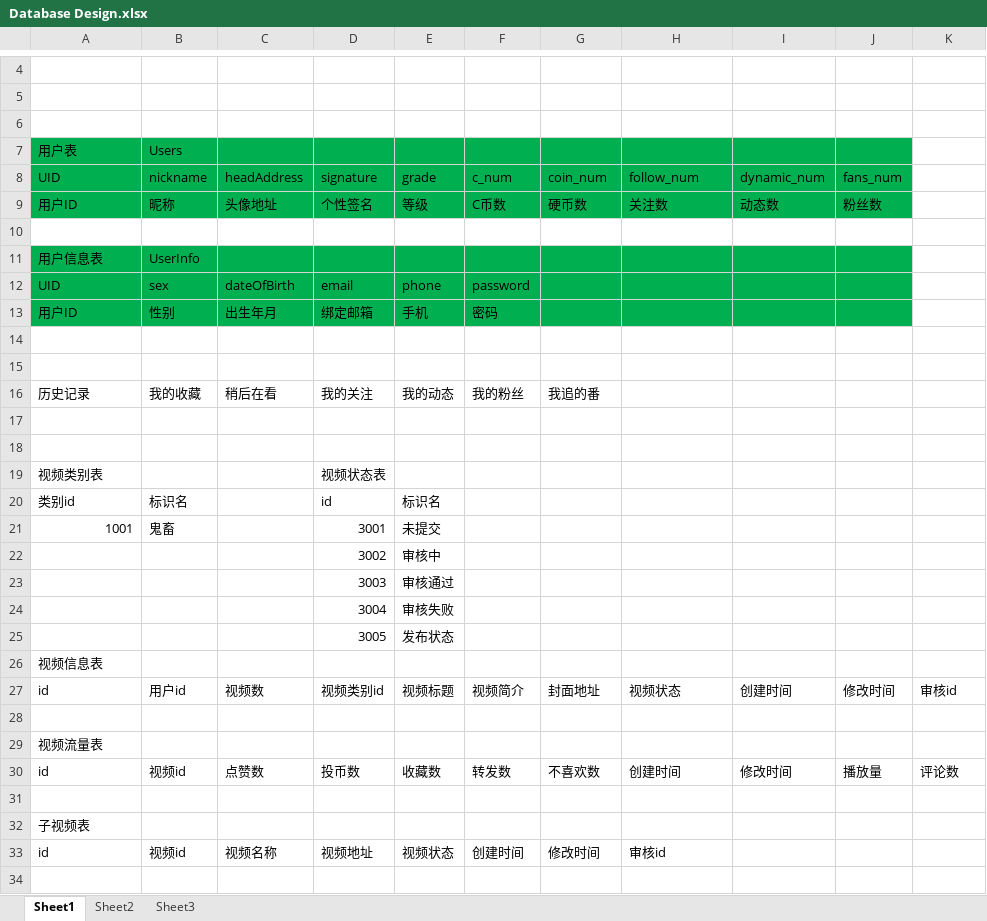
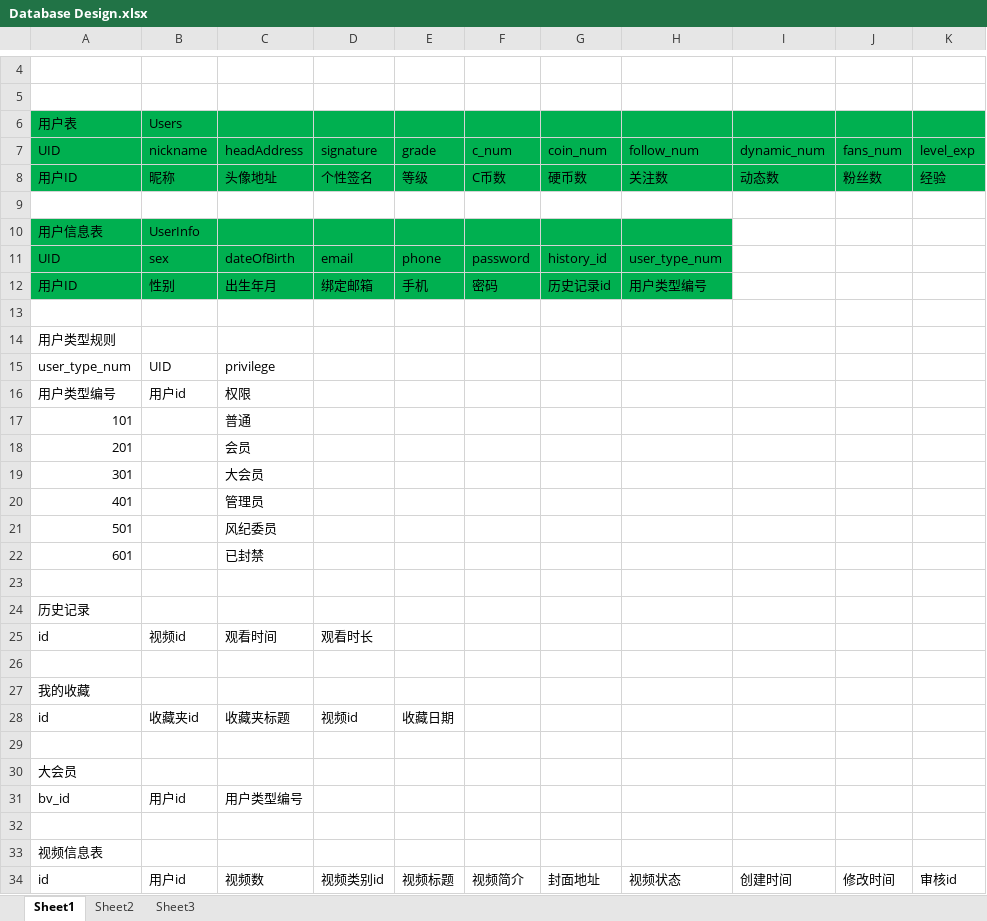
Before and after one commit to KafuuChino666/C-Station, an Excel workbook: database/Database Design.xlsx, sheet Sheet1, drawn as a sheet; only a part is shown, gaps mark what is left out; the shorter side is filled out with more unchanged rows; values as stored, in another font and other column widths than the file's, no borders; removed rows and columns are numbered as before the commit, all else as after; the diff covers the shown part only; the diff names each change by its address in the sheet, - before the commit and + after, or states it on an @@ line.

```diff
--- a/database/Database Design.xlsx (sheet Sheet1)
+++ b/database/Database Design.xlsx (sheet Sheet1)
-row 6: (empty)
-K6:K8 fill: none
+K6:K8 fill: #00B050
-K7: (empty)
+K7: level_exp
-K8: (empty)
+K8: 经验
-I10:J12 fill: #00B050
+I10:J12 fill: none
-G11: (empty)
+G11: history_id
-H11: (empty)
+H11: user_type_num
-G12: (empty)
+G12: 历史记录id
-H12: (empty)
+H12: 用户类型编号
+row 14: 用户类型规则
+row 15: user_type_num | UID | privilege
+row 16: 用户类型编号 | 用户id | 权限
+row 17: 101 |  | 普通
+row 18: 201 |  | 会员
+row 19: 301 |  | 大会员
+row 20: 401 |  | 管理员
+row 21: 501 |  | 风纪委员
+row 22: 601 |  | 已封禁
-row 16: 历史记录 | 我的收藏 | 稍后在看 | 我的关注 | 我的动态 | 我的粉丝 | 我追的番
+row 24: 历史记录
+row 25: id | 视频id | 观看时间 | 观看时长
+row 27: 我的收藏
+row 28: id | 收藏夹id | 收藏夹标题 | 视频id | 收藏日期
-row 19: 视频类别表 |  |  | 视频状态表
-row 20: 类别id | 标识名 |  | id | 标识名
-row 21: 1001 | 鬼畜 |  | 3001 | 未提交
-row 22:  |  |  | 3002 | 审核中
-row 23:  |  |  | 3003 | 审核通过
-row 24:  |  |  | 3004 | 审核失败
+row 30: 大会员
+row 31: bv_id | 用户id | 用户类型编号
-row 32:  |  |  | 3005 | 发布状态
+row 32: (empty)
```
Also changed, not shown: 24 added rows and 3 edited cells elsewhere in this sheet.
